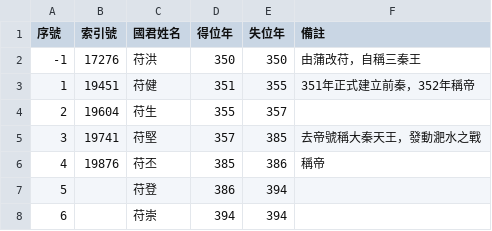
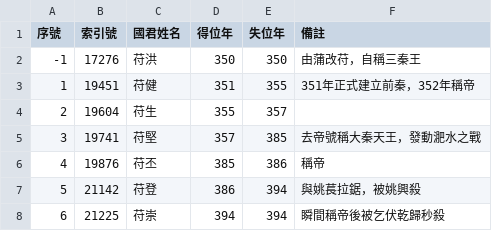
Before and after one commit to gamefang/zizhitongjian, a CSV file: 2_世系圖表/2.2_并立政權/晉/十六國/前秦世系表.csv, drawn as a sheet.

```diff
--- a/2_世系圖表/2.2_并立政權/晉/十六國/前秦世系表.csv
+++ b/2_世系圖表/2.2_并立政權/晉/十六國/前秦世系表.csv
@@ -6,3 +6,3 @@
 4,19876,苻丕,385,386,稱帝
-5,,苻登,386,394,
-6,,苻崇,394,394,
+5,21142,苻登,386,394,與姚萇拉鋸，被姚興殺
+6,21225,苻崇,394,394,瞬間稱帝後被乞伏乾歸秒殺
```
Also changed, not shown: 2_世系圖表/2.2_并立政權/晉/拓跋鮮卑-拓跋代世系表.csv, 11 other files.
